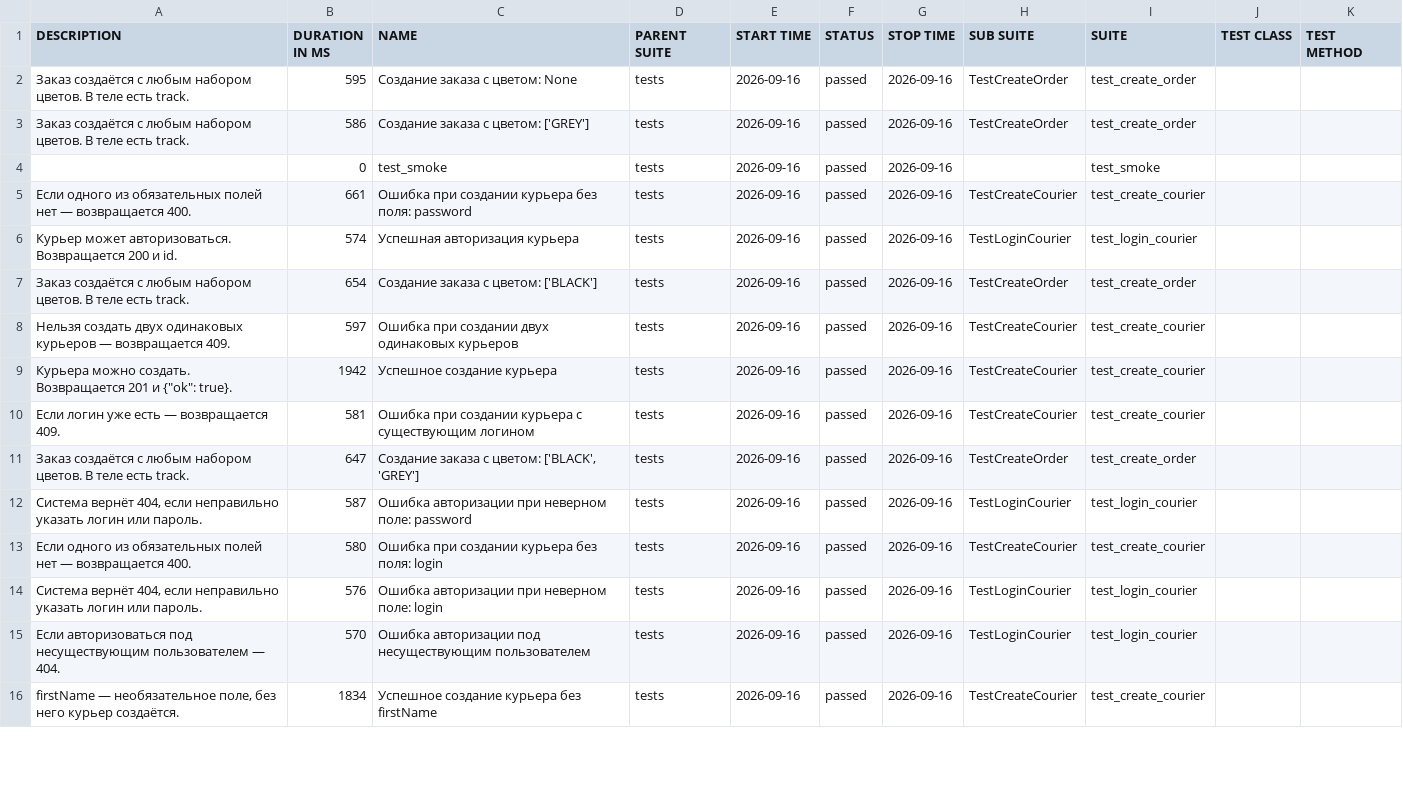
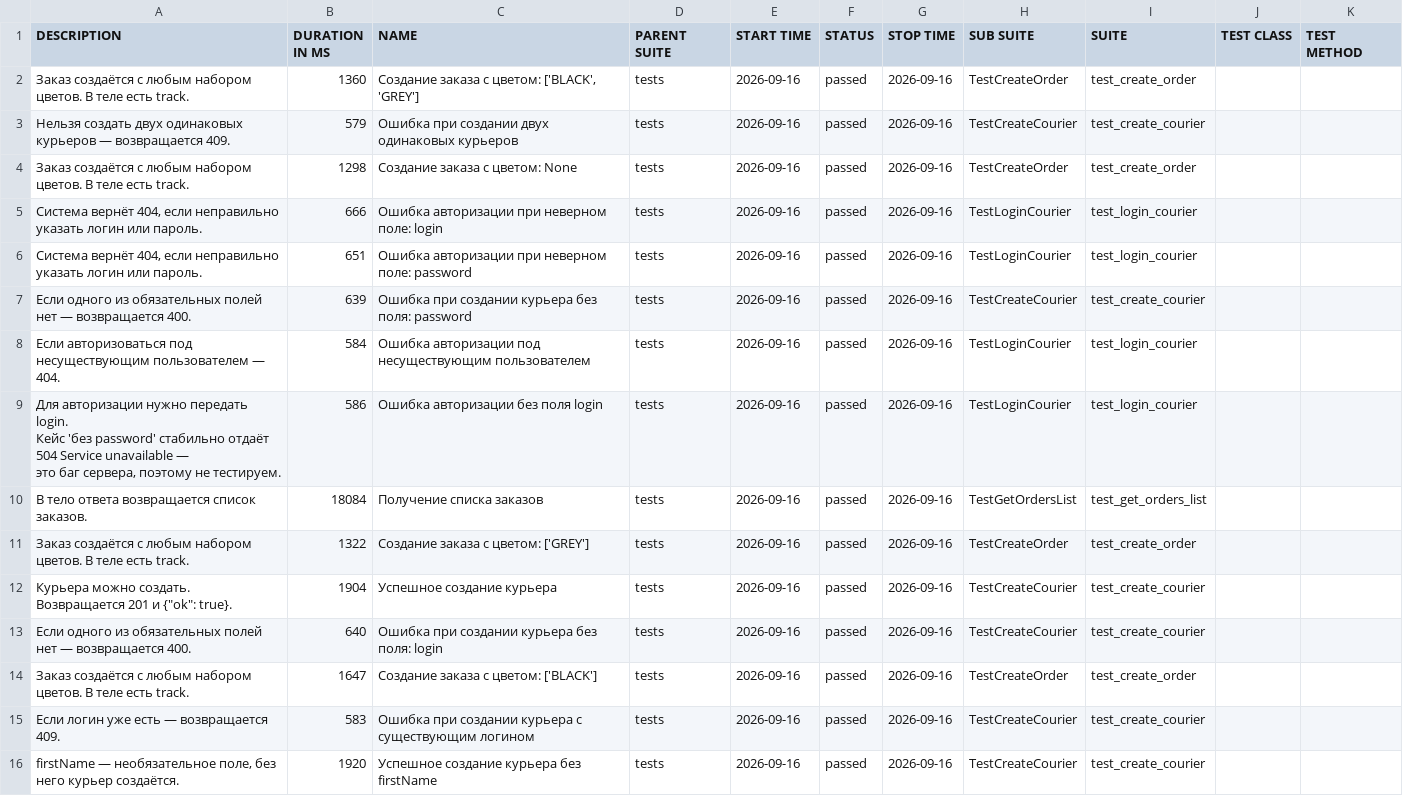
Before and after one commit to bitumen1989-ui/Sprint_7, a CSV file: allure-report/data/suites.csv, drawn as a sheet; only a part is shown; removed rows and columns are numbered as before the commit, all else as after; ↵ is a line break in a cell; the diff covers the shown part only; the diff names each change by its address in the sheet, - before the commit and + after, or states it on an @@ line.

Commit message:
дополненный test_create_order.py

```diff
--- a/allure-report/data/suites.csv
+++ b/allure-report/data/suites.csv
-B2 (DURATION IN MS): 595
+B2 (DURATION IN MS): 1360
-C2 (NAME): Создание заказа с цветом: None
+C2 (NAME): Создание заказа с цветом: ['BLACK', 'GREY']
+row 3: Нельзя создать двух одинаковых курьеров — возвращается 409. | 579 | Ошибка при создании двух одинаковых курьеров | tests | 2026-09-16 | passed | 2026-09-16 | TestCreateCourier | test_create_courier
-B4 (DURATION IN MS): 586
+B4 (DURATION IN MS): 1298
-C4 (NAME): Создание заказа с цветом: ['GREY']
+C4 (NAME): Создание заказа с цветом: None
-row 4:  | 0 | test_smoke | tests | 2026-09-16 | passed | 2026-09-16 |  | test_smoke
+row 5: Система вернёт 404, если неправильно указать логин или пароль. | 666 | Ошибка авторизации при неверном поле: login | tests | 2026-09-16 | passed | 2026-09-16 | TestLoginCourier | test_login_courier
+row 6: Система вернёт 404, если неправильно указать логин или пароль. | 651 | Ошибка авторизации при неверном поле: password | tests | 2026-09-16 | passed | 2026-09-16 | TestLoginCourier | test_login_courier
-B7 (DURATION IN MS): 661
+B7 (DURATION IN MS): 639
-A8 (DESCRIPTION): Курьер может авторизоваться. Возвращается 200 и id.
+A8 (DESCRIPTION): Если авторизоваться под несуществующим пользователем — 404.
-B8 (DURATION IN MS): 574
+B8 (DURATION IN MS): 584
-C8 (NAME): Успешная авторизация курьера
+C8 (NAME): Ошибка авторизации под несуществующим пользователем
+row 9: Для авторизации нужно передать login. ↵ Кейс 'без password' стабильно отдаёт 504 Service unavailable — ↵ это баг сервера, поэтому не тестируем. | 586 | Ошибка авторизации без поля login | tests | 2026-09-16 | passed | 2026-09-16 | TestLoginCourier | test_login_courier
+row 10: В тело ответа возвращается список заказов. | 18084 | Получение списка заказов | tests | 2026-09-16 | passed | 2026-09-16 | TestGetOrdersList | test_get_orders_list
-B11 (DURATION IN MS): 654
+B11 (DURATION IN MS): 1322
-C11 (NAME): Создание заказа с цветом: ['BLACK']
+C11 (NAME): Создание заказа с цветом: ['GREY']
-row 8: Нельзя создать двух одинаковых курьеров — возвращается 409. | 597 | Ошибка при создании двух одинаковых курьеров | tests | 2026-09-16 | passed | 2026-09-16 | TestCreateCourier | test_create_courier
-B12 (DURATION IN MS): 1942
+B12 (DURATION IN MS): 1904
-A13 (DESCRIPTION): Если логин уже есть — возвращается 409.
+A13 (DESCRIPTION): Если одного из обязательных полей нет — возвращается 400.
-B13 (DURATION IN MS): 581
+B13 (DURATION IN MS): 640
-C13 (NAME): …создании курьера с существующим логином
+C13 (NAME): …создании курьера без поля: login
-B14 (DURATION IN MS): 647
+B14 (DURATION IN MS): 1647
-C14 (NAME): Создание заказа с цветом: ['BLACK', 'GREY']
+C14 (NAME): Создание заказа с цветом: ['BLACK']
-row 12: Система вернёт 404, если неправильно указать логин или пароль. | 587 | Ошибка авторизации при неверном поле: password | tests | 2026-09-16 | passed | 2026-09-16 | TestLoginCourier | test_login_courier
-A15 (DESCRIPTION): Если одного из обязательных полей нет — возвращается 400.
+A15 (DESCRIPTION): Если логин уже есть — возвращается 409.
-B15 (DURATION IN MS): 580
+B15 (DURATION IN MS): 583
-C15 (NAME): …создании курьера без поля: login
+C15 (NAME): …создании курьера с существующим логином
-row 14: Система вернёт 404, если неправильно указать логин или пароль. | 576 | Ошибка авторизации при неверном поле: login | tests | 2026-09-16 | passed | 2026-09-16 | TestLoginCourier | test_login_courier
-row 15: Если авторизоваться под несуществующим пользователем — 404. | 570 | Ошибка авторизации под несуществующим пользователем | tests | 2026-09-16 | passed | 2026-09-16 | TestLoginCourier | test_login_courier
-B16 (DURATION IN MS): 1834
+B16 (DURATION IN MS): 1920
```
Also changed, not shown: 1 removed row and 3 edited cells elsewhere in this file, allure-report/data/behaviors.csv, 55 other files.
